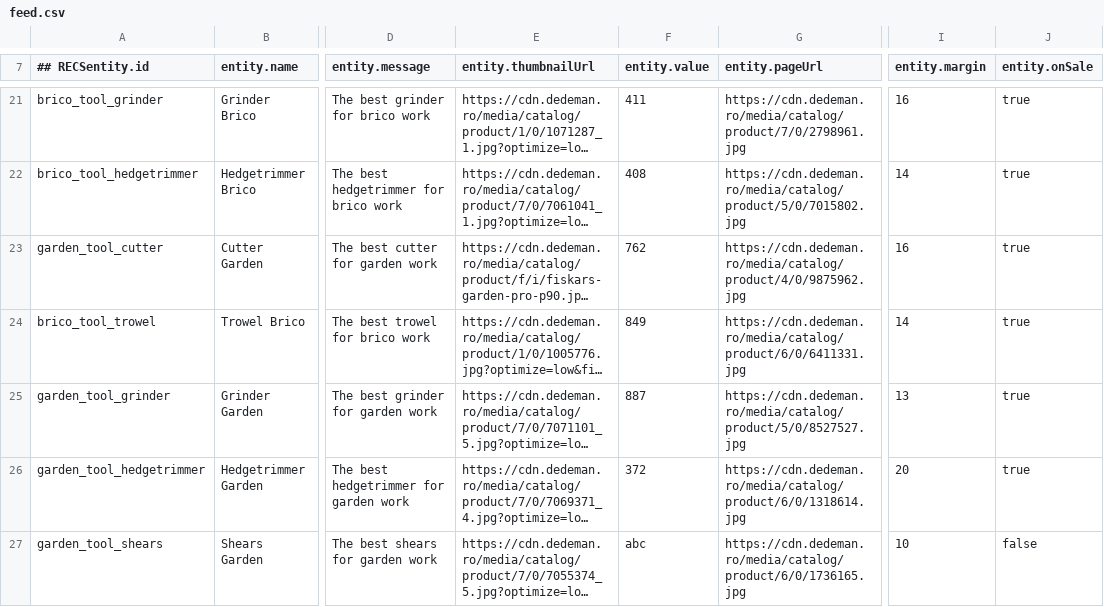
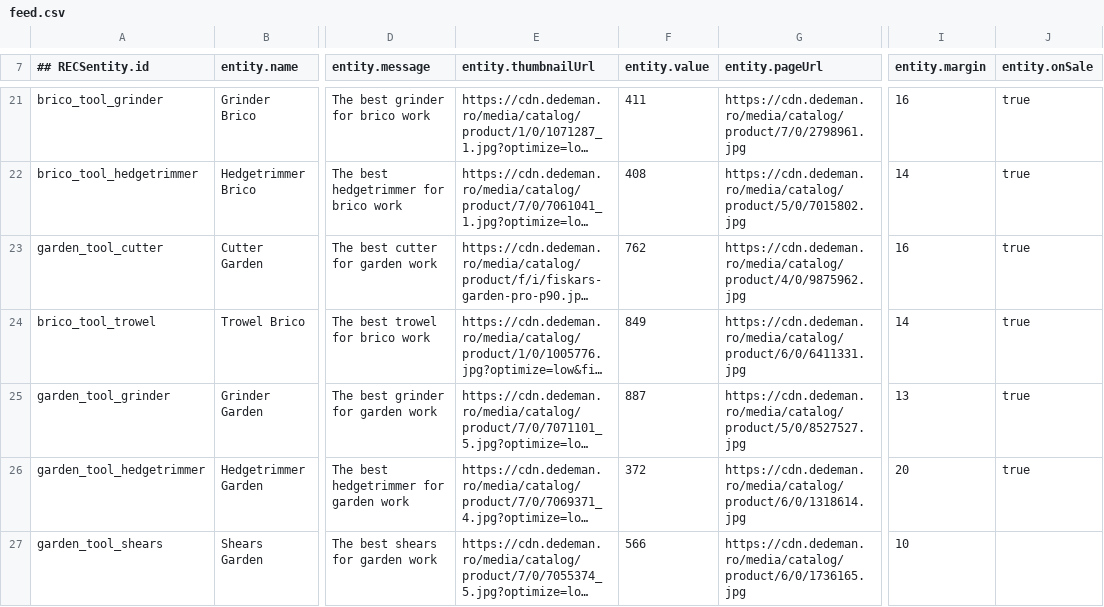
Before and after one commit to atrifan/target-demo-site, a CSV file: resources/feed.csv, drawn as a sheet; only a part is shown, gaps mark what is left out; long unchanged cells end in …; the diff names each change by its address in the sheet, - before the commit and + after, or states it on an @@ line.

Commit message:
update feed

```diff
--- a/resources/feed.csv
+++ b/resources/feed.csv
-F27 (entity.value): abc
+F27 (entity.value): 566
-J27 (entity.onSale): false
+J27 (entity.onSale): (empty)
```
